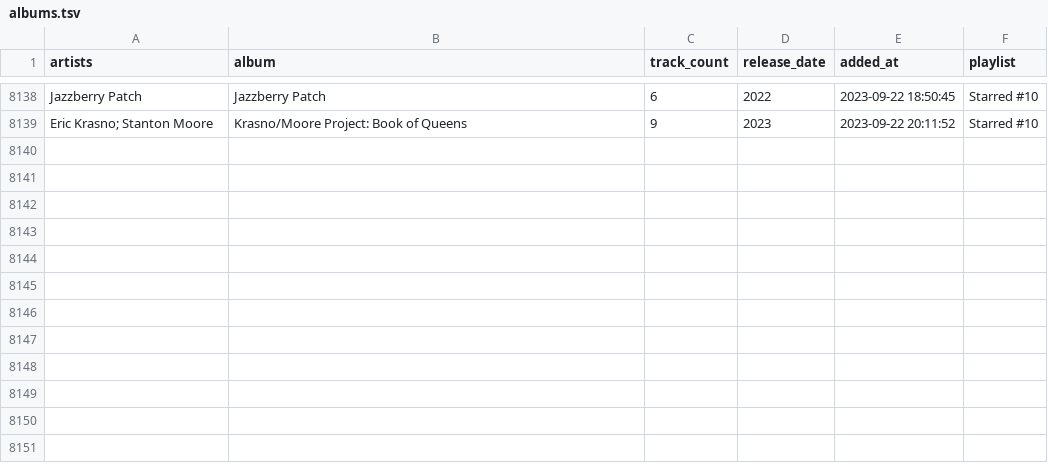
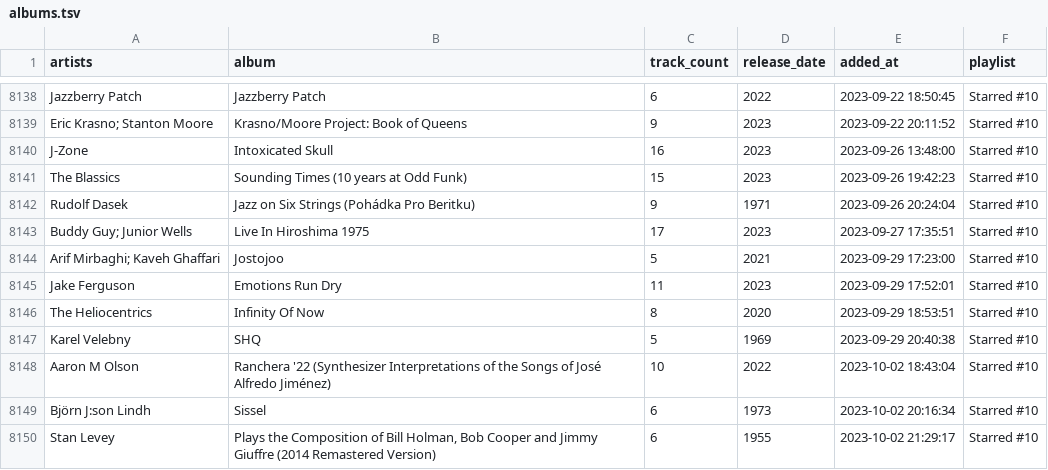
Before and after one commit to ccb012100/spotify-playlists, a TSV file: albums.tsv, drawn as a sheet; only a part is shown, gaps mark what is left out; the diff names each change by its address in the sheet, - before the commit and + after, or states it on an @@ line.

Commit message:
add 11 albums

```diff
--- a/albums.tsv
+++ b/albums.tsv
+row 8140: J-Zone | Intoxicated Skull | 16 | 2023 | 2023-09-26 13:48:00 | Starred #10
+row 8141: The Blassics | Sounding Times (10 years at Odd Funk) | 15 | 2023 | 2023-09-26 19:42:23 | Starred #10
+row 8142: Rudolf Dasek | Jazz on Six Strings (Pohádka Pro Beritku) | 9 | 1971 | 2023-09-26 20:24:04 | Starred #10
+row 8143: Buddy Guy; Junior Wells | Live In Hiroshima 1975 | 17 | 2023 | 2023-09-27 17:35:51 | Starred #10
+row 8144: Arif Mirbaghi; Kaveh Ghaffari | Jostojoo | 5 | 2021 | 2023-09-29 17:23:00 | Starred #10
+row 8145: Jake Ferguson | Emotions Run Dry | 11 | 2023 | 2023-09-29 17:52:01 | Starred #10
+row 8146: The Heliocentrics | Infinity Of Now | 8 | 2020 | 2023-09-29 18:53:51 | Starred #10
+row 8147: Karel Velebny | SHQ | 5 | 1969 | 2023-09-29 20:40:38 | Starred #10
+row 8148: Aaron M Olson | Ranchera '22 (Synthesizer Interpretations of the Songs of José Alfredo Jiménez) | 10 | 2022 | 2023-10-02 18:43:04 | Starred #10
+row 8149: Björn J:son Lindh | Sissel | 6 | 1973 | 2023-10-02 20:16:34 | Starred #10
+row 8150: Stan Levey | Plays the Composition of Bill Holman, Bob Cooper and Jimmy Giuffre (2014 Remastered Version) | 6 | 1955 | 2023-10-02 21:29:17 | Starred #10
```
Also changed, not shown: sorted-albums.tsv.
